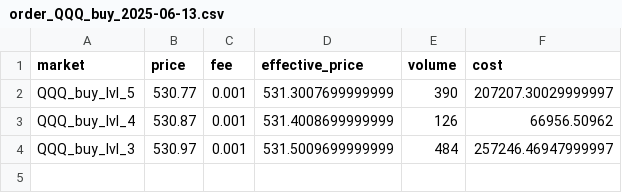
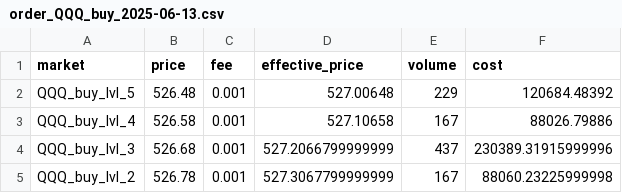
Before and after one commit to An-Bolton/trading-dashboard, a CSV file: logs/order_QQQ_buy_2025-06-13.csv, drawn as a sheet.

```diff
--- a/logs/order_QQQ_buy_2025-06-13.csv
+++ b/logs/order_QQQ_buy_2025-06-13.csv
@@ -1,4 +1,5 @@
 market,price,fee,effective_price,volume,cost
-QQQ_buy_lvl_5,530.77,0.001,531.3007699999999,390,207207.30029999997
-QQQ_buy_lvl_4,530.87,0.001,531.4008699999999,126,66956.50962
-QQQ_buy_lvl_3,530.97,0.001,531.5009699999999,484,257246.46947999997
+QQQ_buy_lvl_5,526.48,0.001,527.00648,229,120684.48392
+QQQ_buy_lvl_4,526.58,0.001,527.10658,167,88026.79886
+QQQ_buy_lvl_3,526.68,0.001,527.2066799999999,437,230389.31915999996
+QQQ_buy_lvl_2,526.78,0.001,527.3067799999999,167,88060.23225999998
```
Also changed, not shown: logs/order_BABA_buy_2025-06-13.csv, logs/order_GOOGL_buy_2025-06-13.csv, 11 other files.
